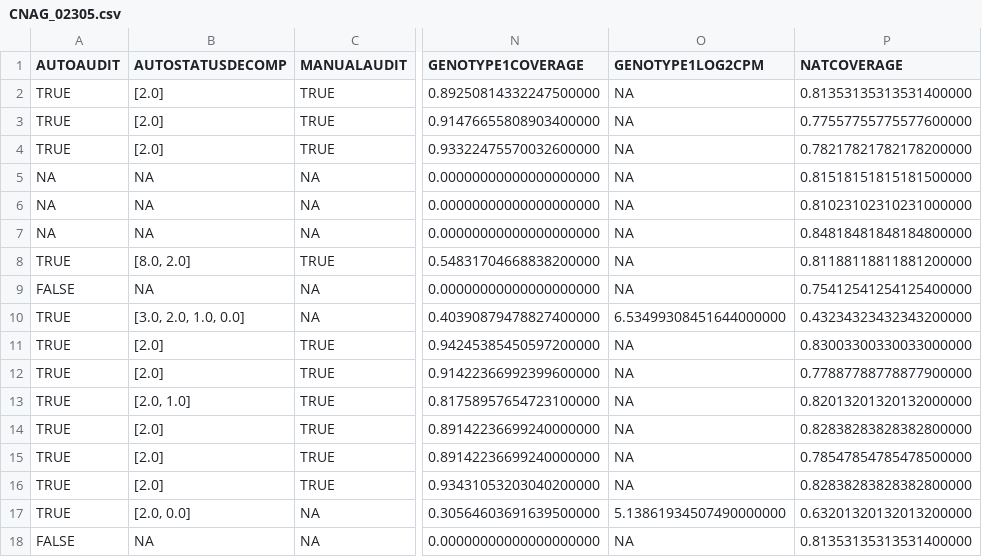
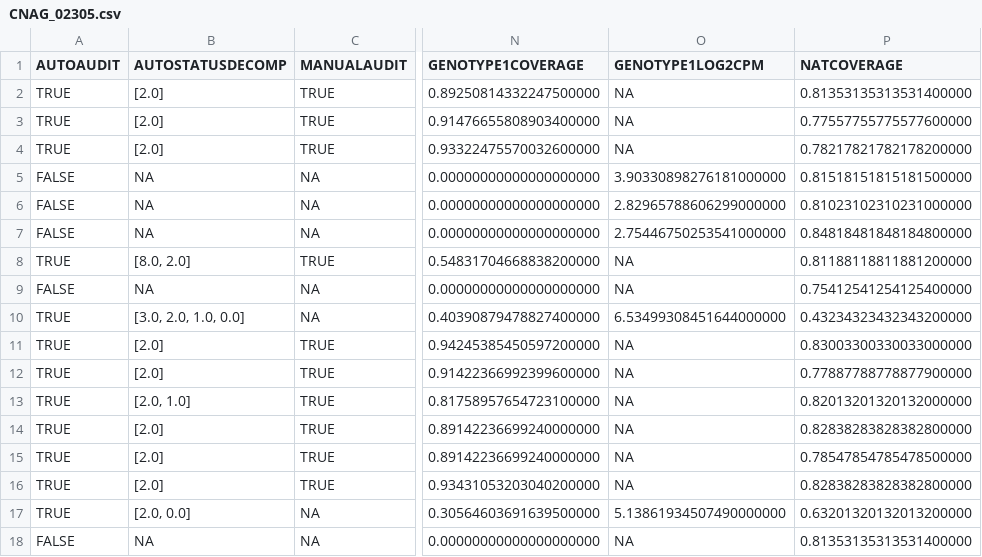
Before and after one commit to cmatKhan/induction_experiment_table, a CSV file: data/split_by_genotype/CNAG_02305.csv, drawn as a sheet; only a part is shown, gaps mark what is left out; the diff names each change by its address in the sheet, - before the commit and + after, or states it on an @@ line.

```diff
--- a/data/split_by_genotype/CNAG_02305.csv
+++ b/data/split_by_genotype/CNAG_02305.csv
-A5:A7 (AUTOAUDIT): NA
+A5:A7 (AUTOAUDIT): FALSE
-O5 (GENOTYPE1LOG2CPM): NA
+O5 (GENOTYPE1LOG2CPM): 3.90330898276181000000
-O6 (GENOTYPE1LOG2CPM): NA
+O6 (GENOTYPE1LOG2CPM): 2.82965788606299000000
-O7 (GENOTYPE1LOG2CPM): NA
+O7 (GENOTYPE1LOG2CPM): 2.75446750253541000000
```
Also changed, not shown: data/genotype_tally.csv, data/sample_detail_meta_qual_.csv, 41 other files.
